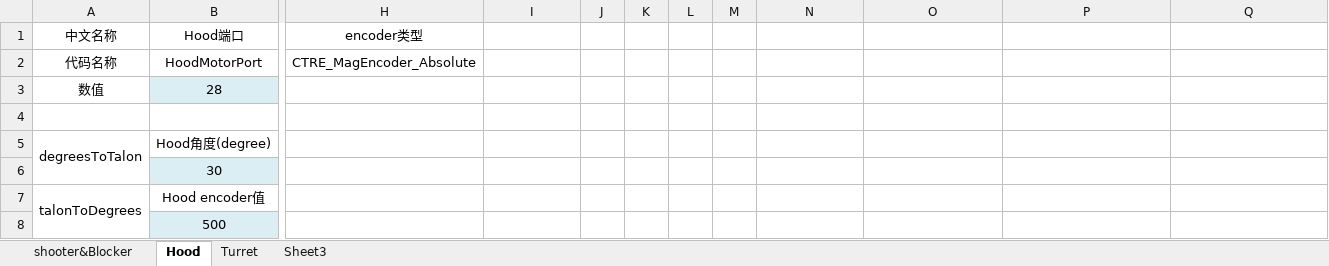
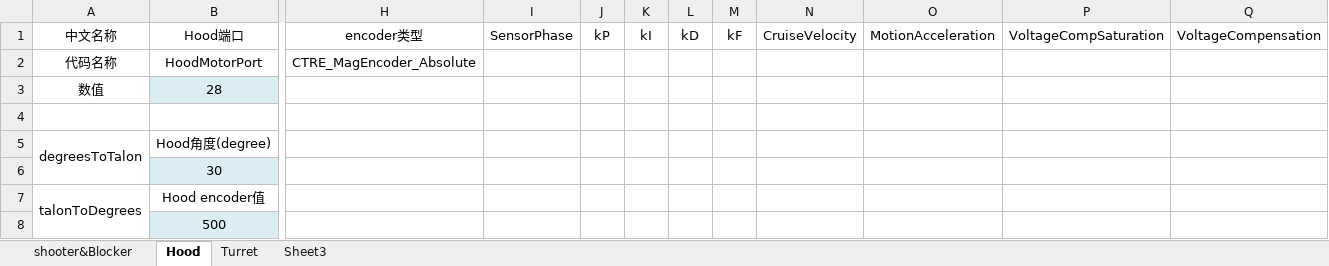
Before and after one commit to Team6940/2022RapidReact, an Excel workbook: FRC调试表.xlsx, sheet Hood, drawn as a sheet; only a part is shown, gaps mark what is left out; values as stored, in another font and other column widths than the file's, no borders; the diff names each change by its address in the sheet, - before the commit and + after, or states it on an @@ line.

```diff
--- a/FRC调试表.xlsx (sheet Hood)
+++ b/FRC调试表.xlsx (sheet Hood)
-I1: (empty)
+I1: SensorPhase
-J1: (empty)
+J1: kP
-K1: (empty)
+K1: kI
-L1: (empty)
+L1: kD
-M1: (empty)
+M1: kF
-N1: (empty)
+N1: CruiseVelocity
-O1: (empty)
+O1: MotionAcceleration
-P1: (empty)
+P1: VoltageCompSaturation
-Q1: (empty)
+Q1: VoltageCompensation
```
Also changed, not shown: sheet Turret, sheet shooter&Blocker, 6 other files.
